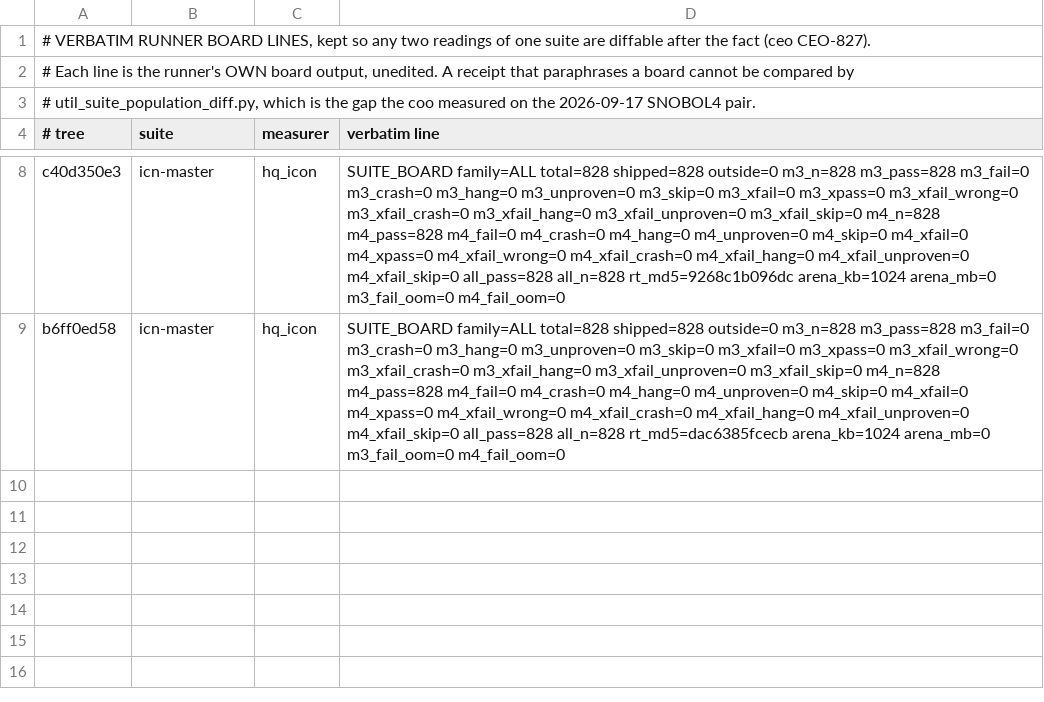
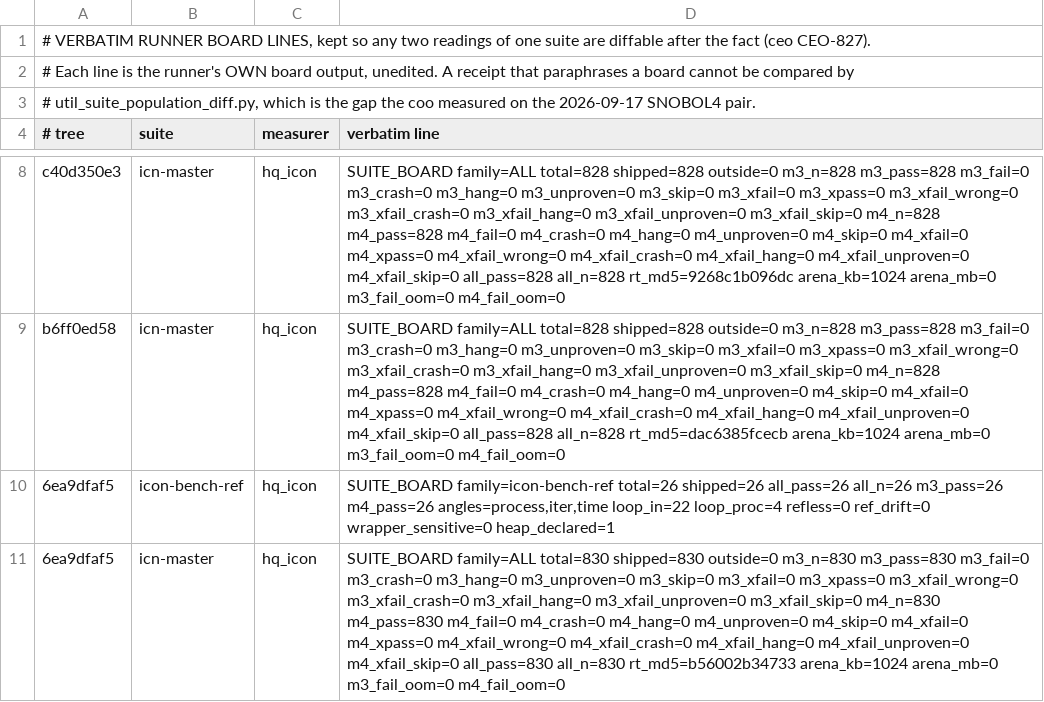
Before and after one commit to snobol4ever/.github, a TSV file: board-lines/2026-09-25-hq_icon.tsv, drawn as a sheet; only a part is shown, gaps mark what is left out; the diff names each change by its address in the sheet, - before the commit and + after, or states it on an @@ line.

Commit message:
SCORE + SUITES: Icon's per-landing pass on SCRIP 6ea9dfaf5 (the preprocessor port 999a62f58) -- IcnM 828 -> 830 stamped, IPL 194/194, Jcon 82/91, Zona 110/124 (ilib red from the coo's 6850da706, cured at 09ee9fb91), IcnBench 26/26
The pass for SCRIP 999a62f58 (icont's ipp.c ported: every Icon compile goes through it, and scrip -E) and corpus 6169b7ff6
(its two master witnesses), on a tree that also carries 40df9b119, f31f5a5af and the coo's 6850da706. IcnM 830/830 in both
modes, written by board_icon_master.sh with its criterion stamp (828 -> 830, the two witnesses), grid cell rewritten to the
same reading, the harness's own SUITE_BOARD line archived (rc 0). IPL 194/194, Jcon 82/91 with all 82 graded passing, and
IcnBench 26/26 read as before the port. Zona reads 110/124: every graded program passes but ilib, red in both modes. hq_icon
bisected that to the coo's 6850da706 (the suite IPATH given to every program, where ilib's ref was cut against icont's
installed IPL ucode), and the coo cured it at 09ee9fb91 (IPATH for a NAME_driver run only). The next pass reads it on the cure.
Clean trees, RT_OPT -O0, incremental make.

```diff
--- a/board-lines/2026-09-25-hq_icon.tsv
+++ b/board-lines/2026-09-25-hq_icon.tsv
+row 10: 6ea9dfaf5 | icon-bench-ref | hq_icon | SUITE_BOARD family=icon-bench-ref total=26 shipped=26 all_pass=26 all_n=26 m3_pass=26 m4_pass=26 angles=process,iter,time loop_in=22 loop_proc=4 refless=0 ref_drift=0 wrapper_sensitive=0 heap_declared=1
+row 11: 6ea9dfaf5 | icn-master | hq_icon | SUITE_BOARD family=ALL total=830 shipped=830 outside=0 m3_n=830 m3_pass=830 m3_fail=0 m3_crash=0 m3_hang=0 m3_unproven=0 m3_skip=0 m3_xfail=0 m3_xpass=0 m3_xfail_wrong=0 m3_xfail_crash=0 m3_xfail_hang=0 m3_xfail_unproven=0 m3_xfail_skip=0 m4_n=830 m4_pass=830 m4_fail=0 m4_crash=0 m4_hang=0 m4_unproven=0 m4_skip=0 m4_xfail=0 m4_xpass=0 m4_xfail_wrong=0 m4_xfail_crash=0 m4_xfail_hang=0 m4_xfail_unproven=0 m4_xfail_skip=0 all_pass=830 all_n=830 rt_md5=b56002b34733 arena_kb=1024 arena_mb=0 m3_fail_oom=0 m4_fail_oom=0
```
Also changed, not shown: SUITES.tsv, 1 other file.
